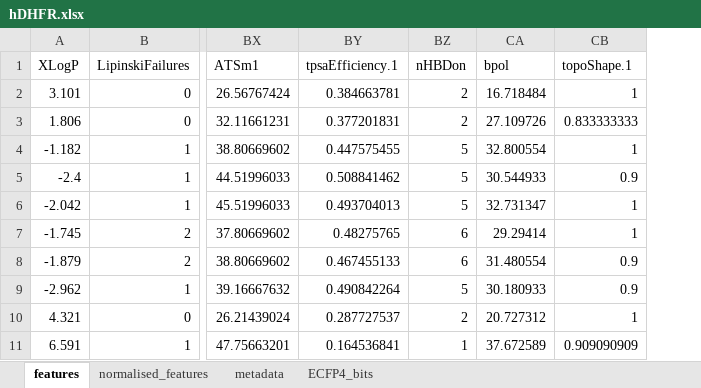
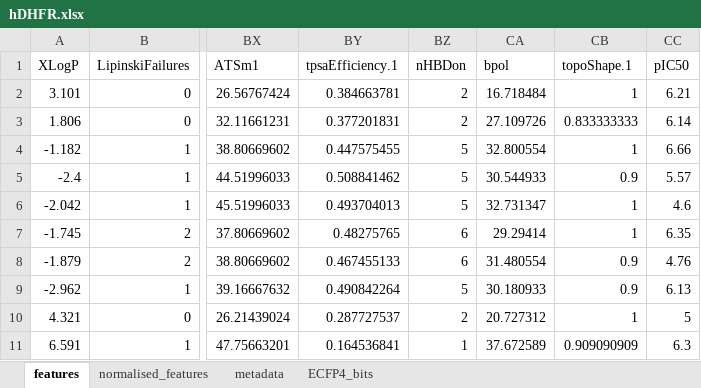
Before and after one commit to KISysBio/qsar-models, an Excel workbook: data/hDHFR.xlsx, sheet features, drawn as a sheet; only a part is shown, gaps mark what is left out; values as stored, in another font and other column widths than the file's, no borders; the diff names each change by its address in the sheet, - before the commit and + after, or states it on an @@ line.

Commit message:
Updated data to include pIC50 in all data sets

```diff
--- a/data/hDHFR.xlsx (sheet features)
+++ b/data/hDHFR.xlsx (sheet features)
+column CC (pIC50), rows 2-11: 6.21 | 6.14 | 6.66 | 5.57 | 4.6 | 6.35 | 4.76 | 6.13 | 5 | 6.3
```
Also changed, not shown: sheet normalised_features, formulas that keep their value, data/NYPR1.xlsx, data/NYPR2.xlsx, 1 other file.
